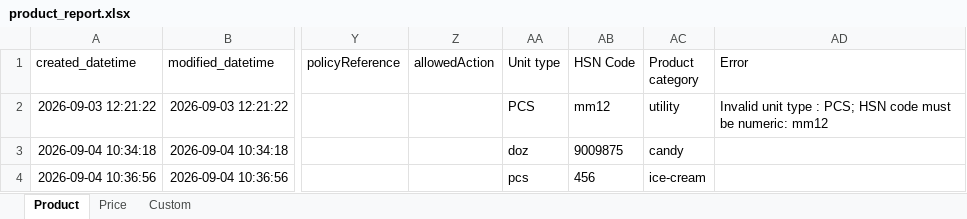
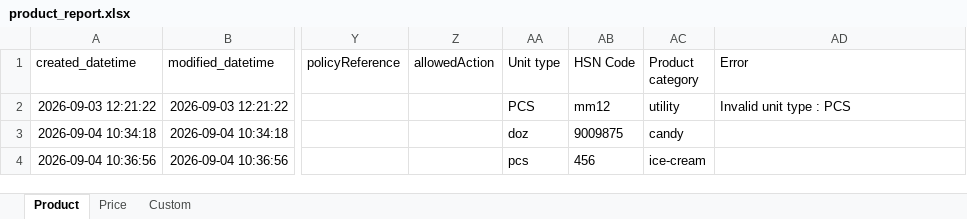
Before and after one commit to archeshshrivas2206/Sixth-Task, an Excel workbook: product_report.xlsx, sheet Product, drawn as a sheet; only a part is shown, gaps mark what is left out; values as stored, in another font and other column widths than the file's, no borders; conditional formats not drawn; the diff names each change by its address in the sheet, - before the commit and + after, or states it on an @@ line.

```diff
--- a/product_report.xlsx (sheet Product)
+++ b/product_report.xlsx (sheet Product)
-AD2 (Error): Invalid unit type : PCS; HSN code must be numeric: mm12
+AD2 (Error): Invalid unit type : PCS
```
Also changed, not shown: sheet Custom, 4 other files.
